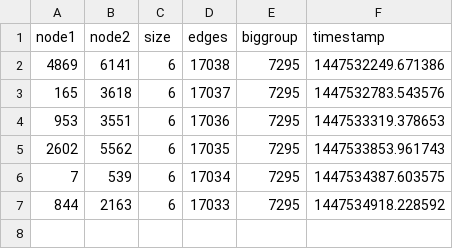
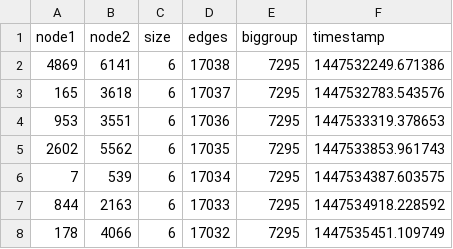
Before and after one commit to crupley/hoodie-development, a CSV file: results/g070605.csv, drawn as a sheet; the diff names each change by its address in the sheet, - before the commit and + after, or states it on an @@ line.

Commit message:
update

```diff
--- a/results/g070605.csv
+++ b/results/g070605.csv
+row 8: 178 | 4066 | 6 | 17032 | 7295 | 1447535451.109749
```
